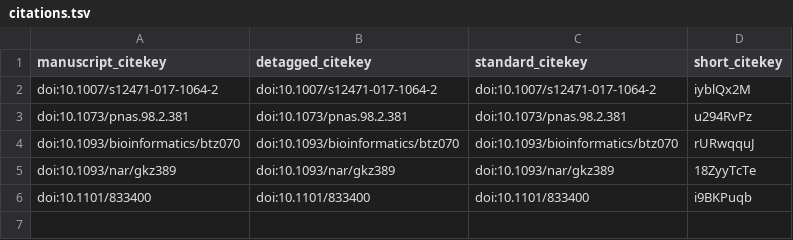
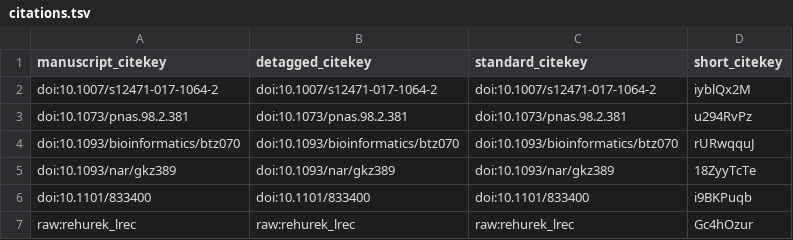
Before and after one commit to greenelab/annorxiver_manuscript, a TSV file: citations.tsv, drawn as a sheet.

Commit message:
Merge Methods Section  Comparing Corpora [ci skip]
This build is based on
https://github.com/greenelab/annorxiver_manuscript/commit/8fd66bab1d3b5144aca3b13a0977c48d0d766fae.

This commit was created by the following CI build and job:
https://github.com/greenelab/annorxiver_manuscript/commit/8fd66bab1d3b5144aca3b13a0977c48d0d766fae/checks
https://github.com/greenelab/annorxiver_manuscript/runs/126087641

```diff
--- a/citations.tsv
+++ b/citations.tsv
@@ -6 +6,2 @@ doi:10.1093/nar/gkz389	doi:10.1093/nar/gkz389	doi:10.1093/nar/gkz389	18ZyyTcTe
 doi:10.1101/833400	doi:10.1101/833400	doi:10.1101/833400	i9BKPuqb
+raw:rehurek_lrec	raw:rehurek_lrec	raw:rehurek_lrec	Gc4hOzur
```
Also changed, not shown: 7 other files.
